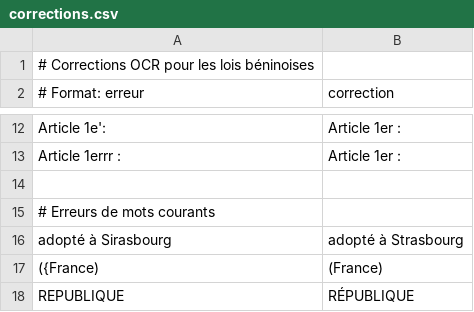
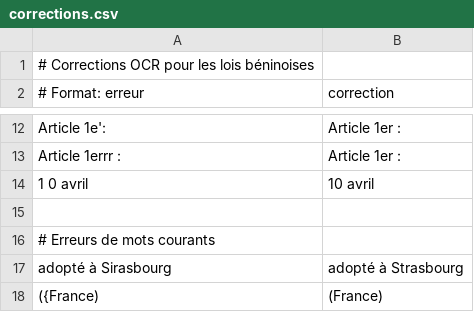
Before and after one commit to akimsoule/io.law, a CSV file: law-to-json/law-ocr-json/src/main/resources/corrections.csv, drawn as a sheet; only a part is shown, gaps mark what is left out; the shorter side is filled out with more unchanged rows; the diff names each change by its address in the sheet, - before the commit and + after, or states it on an @@ line.

```diff
--- a/law-to-json/law-ocr-json/src/main/resources/corrections.csv
+++ b/law-to-json/law-ocr-json/src/main/resources/corrections.csv
+row 14: 1 0 avril | 10 avril
```
Also changed, not shown: 43 other files.
